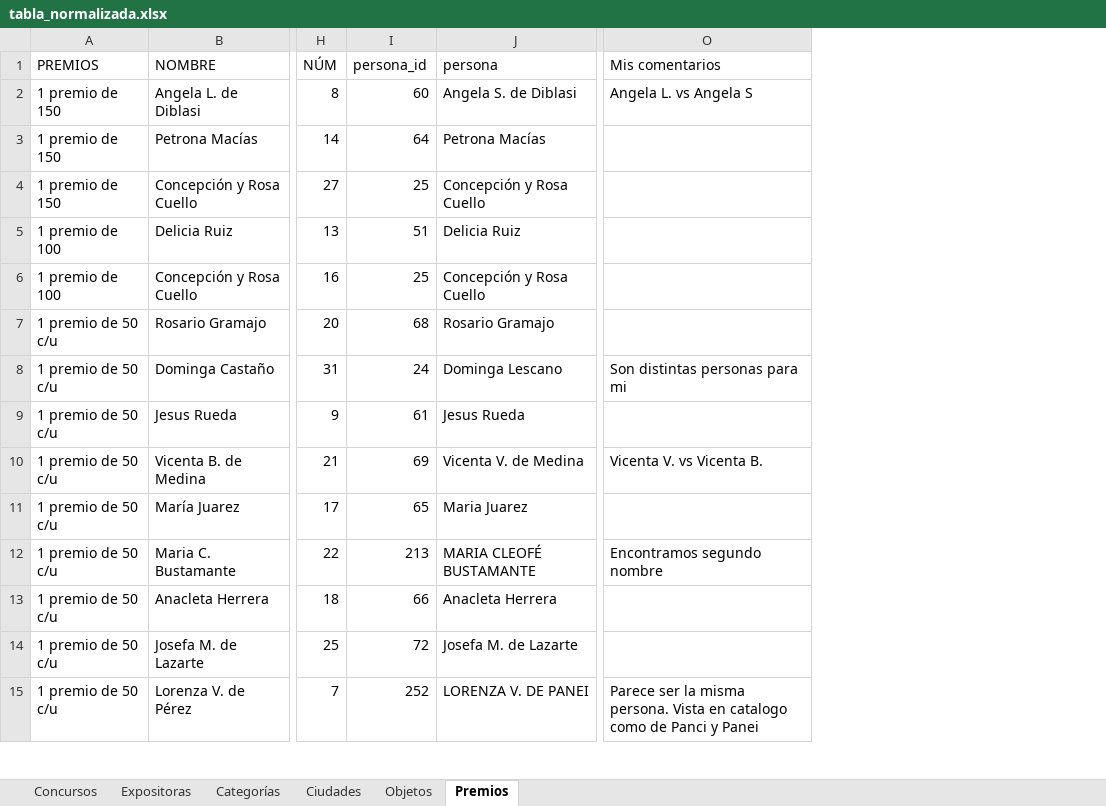
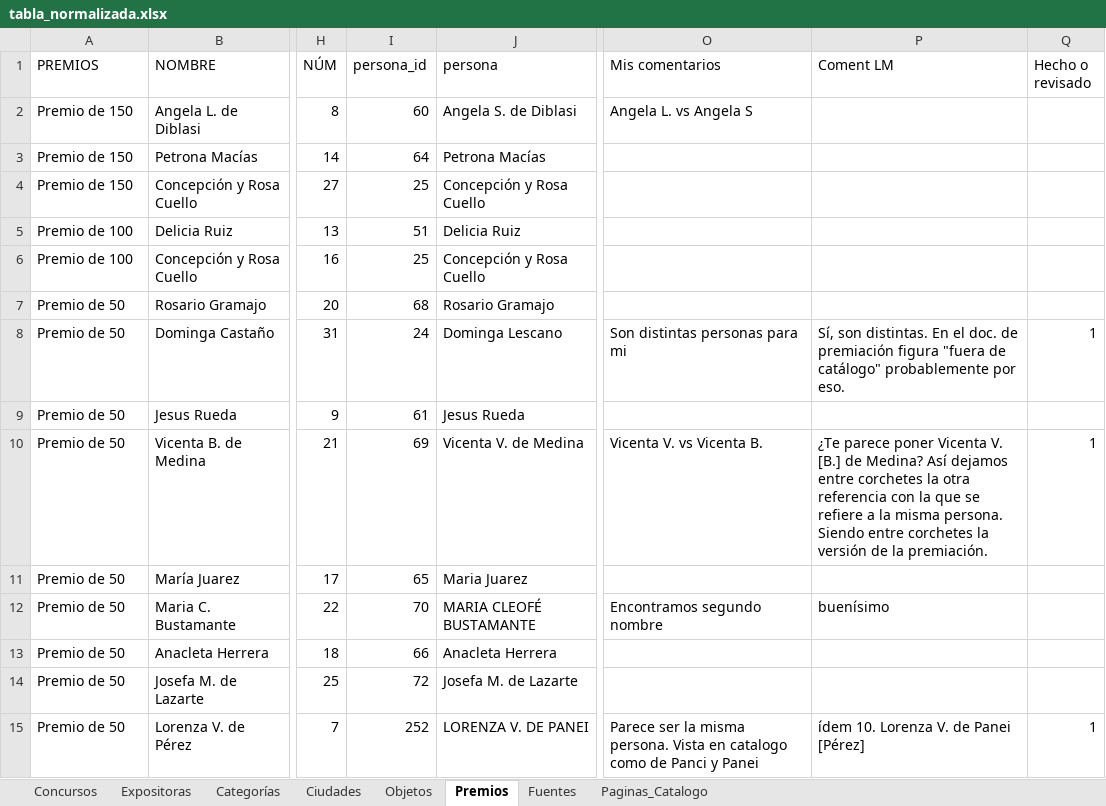
Before and after one commit to jrolandoUnsam/Cartografias-textil-tucuman, an Excel workbook: data/processed/tabla_normalizada.xlsx, sheet Premios, drawn as a sheet; only a part is shown, gaps mark what is left out; values as stored, in another font and other column widths than the file's, no cell formats; the diff covers the shown part only; the diff names each change by its address in the sheet, - before the commit and + after, or states it on an @@ line.

```diff
--- a/data/processed/tabla_normalizada.xlsx (sheet Premios)
+++ b/data/processed/tabla_normalizada.xlsx (sheet Premios)
+sheet tab: Fuentes
+sheet tab: Paginas_Catalogo
+column P (Coment LM), rows 8-15: Sí, son distintas. En el doc. de premiación figura "fuera de catálogo" probablemente por eso. |  | ¿Te parece poner Vicenta V. [B.] de Medina? Así dejamos entre corchetes la otra referencia con la que se refiere a la misma persona. Siendo entre corchetes la versión de la premiación. |  | buenísimo |  |  | ídem 10. Lorenza V. de Panei [Pérez]
+column Q (Hecho o revisado), rows 8-15: 1 |  | 1 |  |  |  |  | 1
-A2:A4 (PREMIOS): 1 premio de 150
+A2:A4 (PREMIOS): Premio de 150
-A5:A6 (PREMIOS): 1 premio de 100
+A5:A6 (PREMIOS): Premio de 100
-A7:A15 (PREMIOS): 1 premio de 50 c/u
+A7:A15 (PREMIOS): Premio de 50
-I12 (persona_id): 213
+I12 (persona_id): 70
```
Also changed, not shown: 125 edited cells elsewhere in this sheet, sheet Expositoras, sheet Ciudades, sheet Objetos, sheet Concursos, sheet Categorías, cell formats, data/interim/duplicados_expositoras_candidatos.xlsx, data/interim/premios_vinculados.xlsx, 35 other files.
